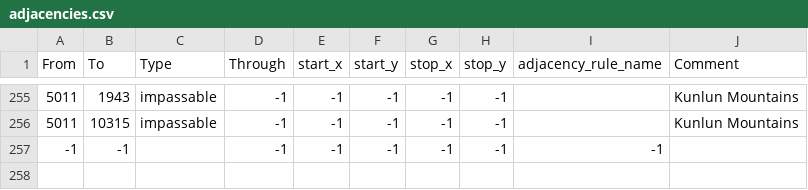
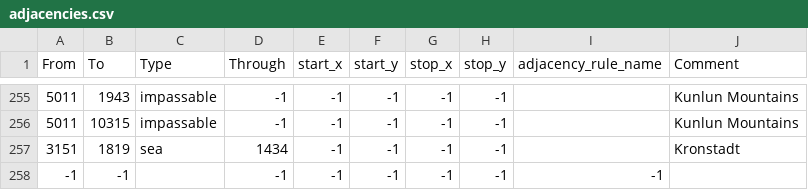
Before and after one commit to SilentEnforcer/tgwr-mod, a CSV file: map/adjacencies.csv, drawn as a sheet; only a part is shown, gaps mark what is left out.

Commit message:
Kronstadt

```diff
--- a/map/adjacencies.csv
+++ b/map/adjacencies.csv
@@ -256,2 +256,3 @@ From;To;Type;Through;start_x;start_y;stop_x;stop_y;adjacency_rule_name;Comment
 5011;10315;impassable;-1;-1;-1;-1;-1;;Kunlun Mountains
+3151;1819;sea;1434;-1;-1;-1;-1;;Kronstadt
 -1;-1;;-1;-1;-1;-1;-1;-1;
```
Also changed, not shown: map/definition.csv, 10 other files.
